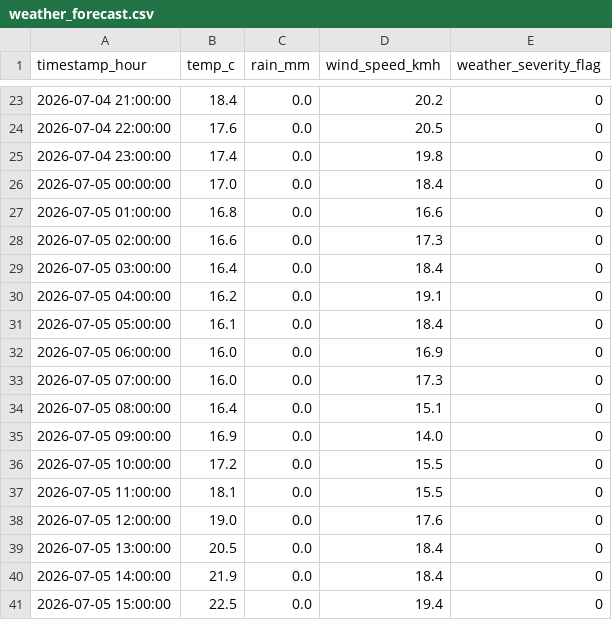
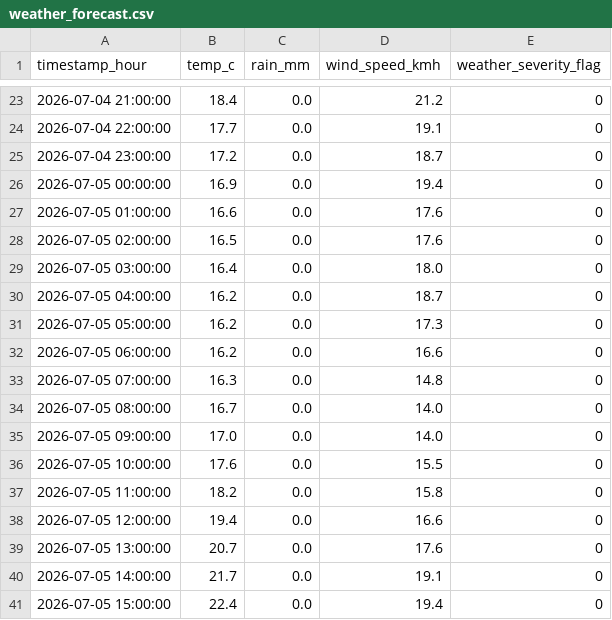
Before and after one commit to AdithKB/ODonoghuesSuffolk-Forecast, a CSV file: data/raw/weather_forecast.csv, drawn as a sheet; only a part is shown, gaps mark what is left out; the diff covers the shown part only.

```diff
--- a/data/raw/weather_forecast.csv
+++ b/data/raw/weather_forecast.csv
@@ -23,19 +23,19 @@ timestamp_hour,temp_c,rain_mm,wind_speed_kmh,weather_severity_flag
-2026-07-04 21:00:00,18.4,0.0,20.2,0
-2026-07-04 22:00:00,17.6,0.0,20.5,0
-2026-07-04 23:00:00,17.4,0.0,19.8,0
-2026-07-05 00:00:00,17.0,0.0,18.4,0
-2026-07-05 01:00:00,16.8,0.0,16.6,0
-2026-07-05 02:00:00,16.6,0.0,17.3,0
-2026-07-05 03:00:00,16.4,0.0,18.4,0
-2026-07-05 04:00:00,16.2,0.0,19.1,0
-2026-07-05 05:00:00,16.1,0.0,18.4,0
-2026-07-05 06:00:00,16.0,0.0,16.9,0
-2026-07-05 07:00:00,16.0,0.0,17.3,0
-2026-07-05 08:00:00,16.4,0.0,15.1,0
-2026-07-05 09:00:00,16.9,0.0,14.0,0
-2026-07-05 10:00:00,17.2,0.0,15.5,0
-2026-07-05 11:00:00,18.1,0.0,15.5,0
-2026-07-05 12:00:00,19.0,0.0,17.6,0
-2026-07-05 13:00:00,20.5,0.0,18.4,0
-2026-07-05 14:00:00,21.9,0.0,18.4,0
-2026-07-05 15:00:00,22.5,0.0,19.4,0
+2026-07-04 21:00:00,18.4,0.0,21.2,0
+2026-07-04 22:00:00,17.7,0.0,19.1,0
+2026-07-04 23:00:00,17.2,0.0,18.7,0
+2026-07-05 00:00:00,16.9,0.0,19.4,0
+2026-07-05 01:00:00,16.6,0.0,17.6,0
+2026-07-05 02:00:00,16.5,0.0,17.6,0
+2026-07-05 03:00:00,16.4,0.0,18.0,0
+2026-07-05 04:00:00,16.2,0.0,18.7,0
+2026-07-05 05:00:00,16.2,0.0,17.3,0
+2026-07-05 06:00:00,16.2,0.0,16.6,0
+2026-07-05 07:00:00,16.3,0.0,14.8,0
+2026-07-05 08:00:00,16.7,0.0,14.0,0
+2026-07-05 09:00:00,17.0,0.0,14.0,0
+2026-07-05 10:00:00,17.6,0.0,15.5,0
+2026-07-05 11:00:00,18.2,0.0,15.8,0
+2026-07-05 12:00:00,19.4,0.0,16.6,0
+2026-07-05 13:00:00,20.7,0.0,17.6,0
+2026-07-05 14:00:00,21.7,0.0,19.1,0
+2026-07-05 15:00:00,22.4,0.0,19.4,0
```
Also changed, not shown: 74 edited cells elsewhere in this file, 2 other files.
